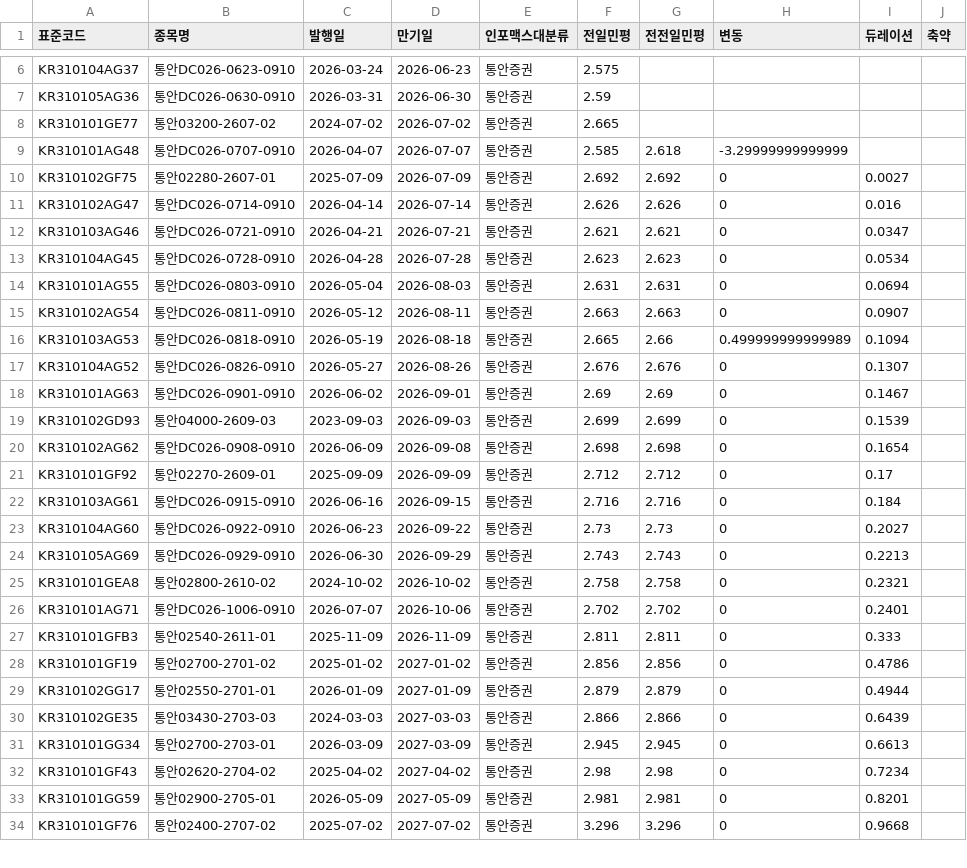
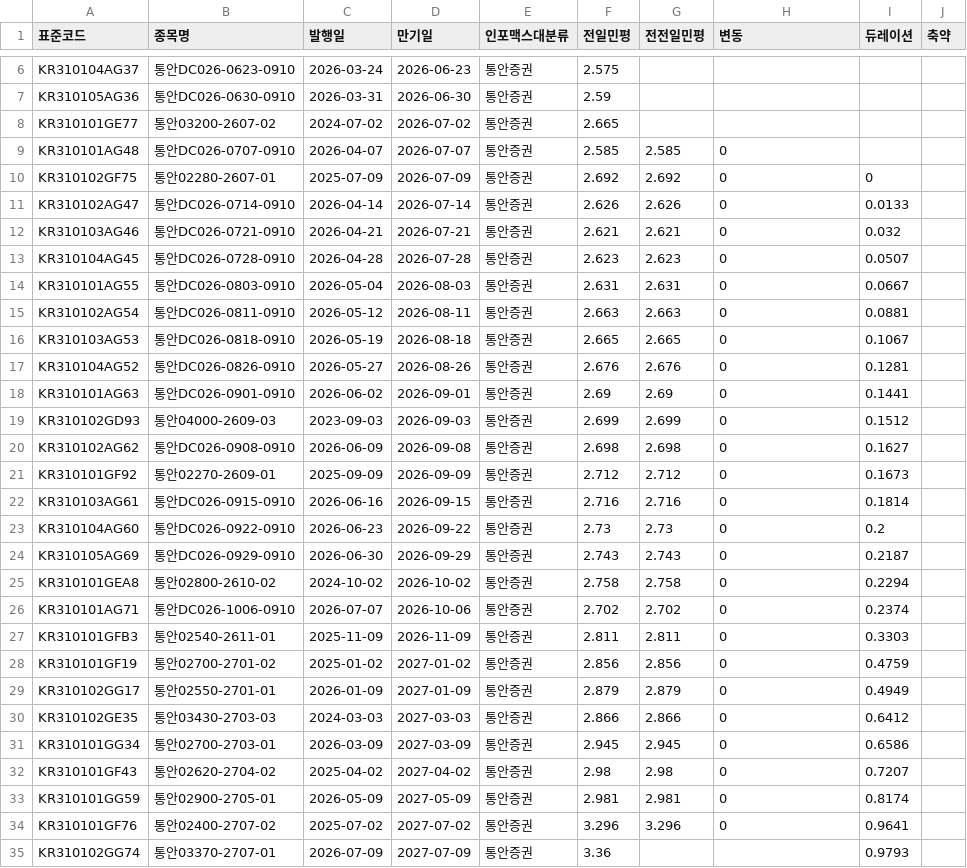
Before and after one commit to kriskang02-max/market_db_dashboard, a CSV file: bond_db_msb.csv, drawn as a sheet; only a part is shown, gaps mark what is left out; the diff covers the shown part only.

```diff
--- a/bond_db_msb.csv
+++ b/bond_db_msb.csv
@@ -8,27 +8,28 @@ KR310105AG36,통안DC026-0630-0910,2026-03-31,2026-06-30,통안증권,2.59,,,,
 KR310101GE77,통안03200-2607-02,2024-07-02,2026-07-02,통안증권,2.665,,,,
-KR310101AG48,통안DC026-0707-0910,2026-04-07,2026-07-07,통안증권,2.585,2.618,-3.29999999999999,,
-KR310102GF75,통안02280-2607-01,2025-07-09,2026-07-09,통안증권,2.692,2.692,0,0.0027,
-KR310102AG47,통안DC026-0714-0910,2026-04-14,2026-07-14,통안증권,2.626,2.626,0,0.016,
-KR310103AG46,통안DC026-0721-0910,2026-04-21,2026-07-21,통안증권,2.621,2.621,0,0.0347,
-KR310104AG45,통안DC026-0728-0910,2026-04-28,2026-07-28,통안증권,2.623,2.623,0,0.0534,
-KR310101AG55,통안DC026-0803-0910,2026-05-04,2026-08-03,통안증권,2.631,2.631,0,0.0694,
-KR310102AG54,통안DC026-0811-0910,2026-05-12,2026-08-11,통안증권,2.663,2.663,0,0.0907,
-KR310103AG53,통안DC026-0818-0910,2026-05-19,2026-08-18,통안증권,2.665,2.66,0.499999999999989,0.1094,
-KR310104AG52,통안DC026-0826-0910,2026-05-27,2026-08-26,통안증권,2.676,2.676,0,0.1307,
-KR310101AG63,통안DC026-0901-0910,2026-06-02,2026-09-01,통안증권,2.69,2.69,0,0.1467,
-KR310102GD93,통안04000-2609-03,2023-09-03,2026-09-03,통안증권,2.699,2.699,0,0.1539,
-KR310102AG62,통안DC026-0908-0910,2026-06-09,2026-09-08,통안증권,2.698,2.698,0,0.1654,
-KR310101GF92,통안02270-2609-01,2025-09-09,2026-09-09,통안증권,2.712,2.712,0,0.17,
-KR310103AG61,통안DC026-0915-0910,2026-06-16,2026-09-15,통안증권,2.716,2.716,0,0.184,
-KR310104AG60,통안DC026-0922-0910,2026-06-23,2026-09-22,통안증권,2.73,2.73,0,0.2027,
-KR310105AG69,통안DC026-0929-0910,2026-06-30,2026-09-29,통안증권,2.743,2.743,0,0.2213,
-KR310101GEA8,통안02800-2610-02,2024-10-02,2026-10-02,통안증권,2.758,2.758,0,0.2321,
-KR310101AG71,통안DC026-1006-0910,2026-07-07,2026-10-06,통안증권,2.702,2.702,0,0.2401,
-KR310101GFB3,통안02540-2611-01,2025-11-09,2026-11-09,통안증권,2.811,2.811,0,0.333,
-KR310101GF19,통안02700-2701-02,2025-01-02,2027-01-02,통안증권,2.856,2.856,0,0.4786,
-KR310102GG17,통안02550-2701-01,2026-01-09,2027-01-09,통안증권,2.879,2.879,0,0.4944,
-KR310102GE35,통안03430-2703-03,2024-03-03,2027-03-03,통안증권,2.866,2.866,0,0.6439,
-KR310101GG34,통안02700-2703-01,2026-03-09,2027-03-09,통안증권,2.945,2.945,0,0.6613,
-KR310101GF43,통안02620-2704-02,2025-04-02,2027-04-02,통안증권,2.98,2.98,0,0.7234,
-KR310101GG59,통안02900-2705-01,2026-05-09,2027-05-09,통안증권,2.981,2.981,0,0.8201,
-KR310101GF76,통안02400-2707-02,2025-07-02,2027-07-02,통안증권,3.296,3.296,0,0.9668,
+KR310101AG48,통안DC026-0707-0910,2026-04-07,2026-07-07,통안증권,2.585,2.585,0,,
+KR310102GF75,통안02280-2607-01,2025-07-09,2026-07-09,통안증권,2.692,2.692,0,0,
+KR310102AG47,통안DC026-0714-0910,2026-04-14,2026-07-14,통안증권,2.626,2.626,0,0.0133,
+KR310103AG46,통안DC026-0721-0910,2026-04-21,2026-07-21,통안증권,2.621,2.621,0,0.032,
+KR310104AG45,통안DC026-0728-0910,2026-04-28,2026-07-28,통안증권,2.623,2.623,0,0.0507,
+KR310101AG55,통안DC026-0803-0910,2026-05-04,2026-08-03,통안증권,2.631,2.631,0,0.0667,
+KR310102AG54,통안DC026-0811-0910,2026-05-12,2026-08-11,통안증권,2.663,2.663,0,0.0881,
+KR310103AG53,통안DC026-0818-0910,2026-05-19,2026-08-18,통안증권,2.665,2.665,0,0.1067,
+KR310104AG52,통안DC026-0826-0910,2026-05-27,2026-08-26,통안증권,2.676,2.676,0,0.1281,
+KR310101AG63,통안DC026-0901-0910,2026-06-02,2026-09-01,통안증권,2.69,2.69,0,0.1441,
+KR310102GD93,통안04000-2609-03,2023-09-03,2026-09-03,통안증권,2.699,2.699,0,0.1512,
+KR310102AG62,통안DC026-0908-0910,2026-06-09,2026-09-08,통안증권,2.698,2.698,0,0.1627,
+KR310101GF92,통안02270-2609-01,2025-09-09,2026-09-09,통안증권,2.712,2.712,0,0.1673,
+KR310103AG61,통안DC026-0915-0910,2026-06-16,2026-09-15,통안증권,2.716,2.716,0,0.1814,
+KR310104AG60,통안DC026-0922-0910,2026-06-23,2026-09-22,통안증권,2.73,2.73,0,0.2,
+KR310105AG69,통안DC026-0929-0910,2026-06-30,2026-09-29,통안증권,2.743,2.743,0,0.2187,
+KR310101GEA8,통안02800-2610-02,2024-10-02,2026-10-02,통안증권,2.758,2.758,0,0.2294,
+KR310101AG71,통안DC026-1006-0910,2026-07-07,2026-10-06,통안증권,2.702,2.702,0,0.2374,
+KR310101GFB3,통안02540-2611-01,2025-11-09,2026-11-09,통안증권,2.811,2.811,0,0.3303,
+KR310101GF19,통안02700-2701-02,2025-01-02,2027-01-02,통안증권,2.856,2.856,0,0.4759,
+KR310102GG17,통안02550-2701-01,2026-01-09,2027-01-09,통안증권,2.879,2.879,0,0.4949,
+KR310102GE35,통안03430-2703-03,2024-03-03,2027-03-03,통안증권,2.866,2.866,0,0.6412,
+KR310101GG34,통안02700-2703-01,2026-03-09,2027-03-09,통안증권,2.945,2.945,0,0.6586,
+KR310101GF43,통안02620-2704-02,2025-04-02,2027-04-02,통안증권,2.98,2.98,0,0.7207,
+KR310101GG59,통안02900-2705-01,2026-05-09,2027-05-09,통안증권,2.981,2.981,0,0.8174,
+KR310101GF76,통안02400-2707-02,2025-07-02,2027-07-02,통안증권,3.296,3.296,0,0.9641,
+KR310102GG74,통안03370-2707-01,2026-07-09,2027-07-09,통안증권,3.36,,,0.9793,
```
Also changed, not shown: 27 edited cells elsewhere in this file, bond_db_ktb.csv, 4 other files.
